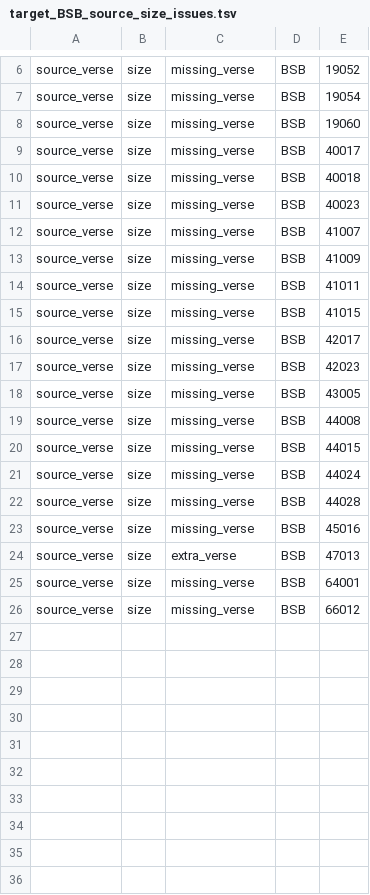
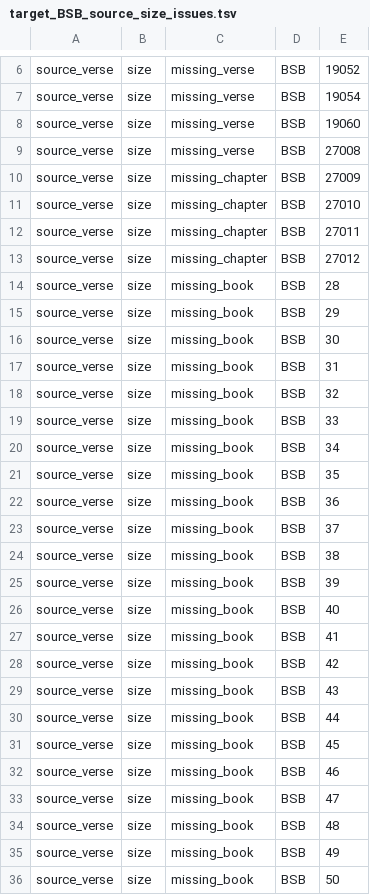
Before and after one commit to Clear-Bible/kathairo.py, a TSV file: versification_issues/eng/target_BSB_source_size_issues.tsv, drawn as a sheet; only a part is shown, gaps mark what is left out; the diff covers the shown part only.

```diff
--- a/versification_issues/eng/target_BSB_source_size_issues.tsv
+++ b/versification_issues/eng/target_BSB_source_size_issues.tsv
@@ -8,19 +8,29 @@ source_verse	size	missing_verse	BSB	19054
 source_verse	size	missing_verse	BSB	19060
-source_verse	size	missing_verse	BSB	40017
-source_verse	size	missing_verse	BSB	40018
-source_verse	size	missing_verse	BSB	40023
-source_verse	size	missing_verse	BSB	41007
-source_verse	size	missing_verse	BSB	41009
-source_verse	size	missing_verse	BSB	41011
-source_verse	size	missing_verse	BSB	41015
-source_verse	size	missing_verse	BSB	42017
-source_verse	size	missing_verse	BSB	42023
-source_verse	size	missing_verse	BSB	43005
-source_verse	size	missing_verse	BSB	44008
-source_verse	size	missing_verse	BSB	44015
-source_verse	size	missing_verse	BSB	44024
-source_verse	size	missing_verse	BSB	44028
-source_verse	size	missing_verse	BSB	45016
-source_verse	size	extra_verse	BSB	47013
-source_verse	size	missing_verse	BSB	64001
-source_verse	size	missing_verse	BSB	66012
+source_verse	size	missing_verse	BSB	27008
+source_verse	size	missing_chapter	BSB	27009
+source_verse	size	missing_chapter	BSB	27010
+source_verse	size	missing_chapter	BSB	27011
+source_verse	size	missing_chapter	BSB	27012
+source_verse	size	missing_book	BSB	28
+source_verse	size	missing_book	BSB	29
+source_verse	size	missing_book	BSB	30
+source_verse	size	missing_book	BSB	31
+source_verse	size	missing_book	BSB	32
+source_verse	size	missing_book	BSB	33
+source_verse	size	missing_book	BSB	34
+source_verse	size	missing_book	BSB	35
+source_verse	size	missing_book	BSB	36
+source_verse	size	missing_book	BSB	37
+source_verse	size	missing_book	BSB	38
+source_verse	size	missing_book	BSB	39
+source_verse	size	missing_book	BSB	40
+source_verse	size	missing_book	BSB	41
+source_verse	size	missing_book	BSB	42
+source_verse	size	missing_book	BSB	43
+source_verse	size	missing_book	BSB	44
+source_verse	size	missing_book	BSB	45
+source_verse	size	missing_book	BSB	46
+source_verse	size	missing_book	BSB	47
+source_verse	size	missing_book	BSB	48
+source_verse	size	missing_book	BSB	49
+source_verse	size	missing_book	BSB	50
```
Also changed, not shown: 16 added rows elsewhere in this file, versification_issues/arb/target_AVD_source_size_issues.tsv, versification_issues/arb/target_ONAV_source_size_issues.tsv, 49 other files.
